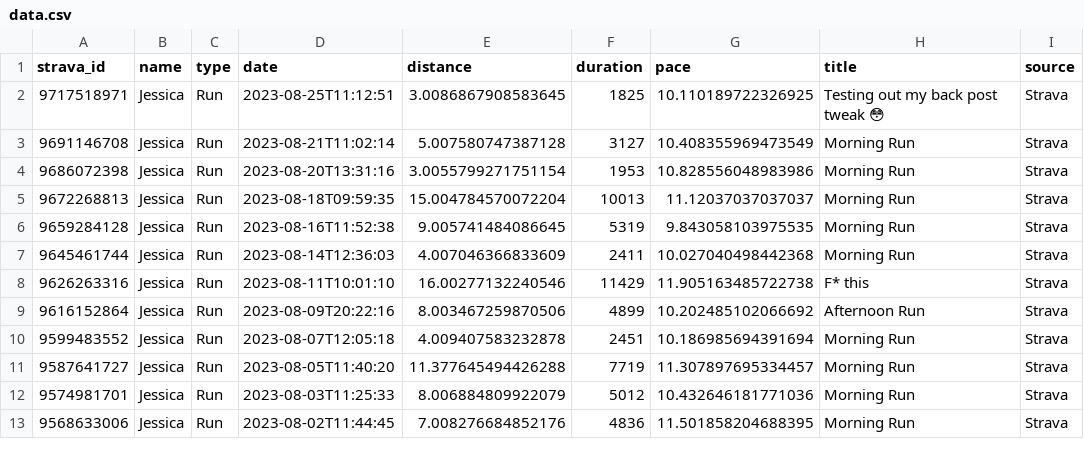
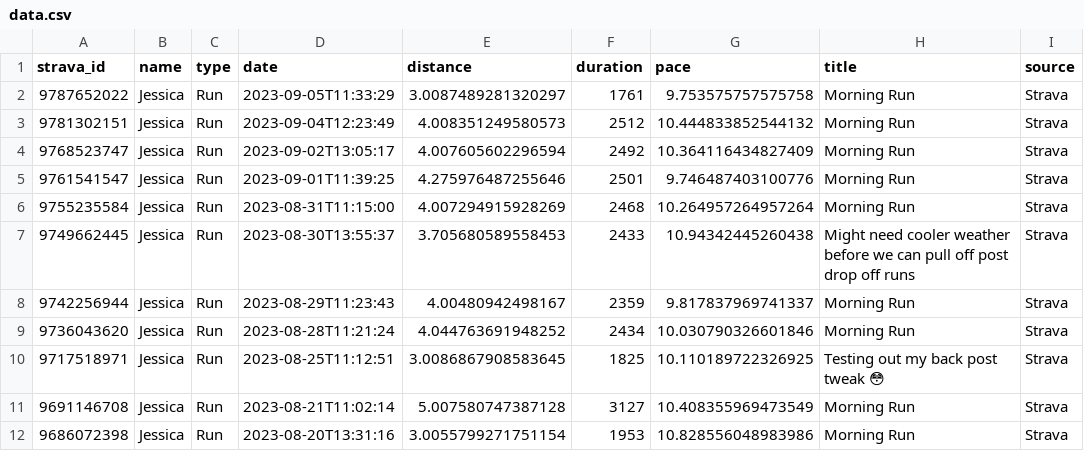
Before and after one commit to eibanez/run, a CSV file: data.csv, drawn as a sheet; only a part is shown; the shorter side is filled out with more unchanged rows; the diff names each change by its address in the sheet, - before the commit and + after, or states it on an @@ line.

```diff
--- a/data.csv
+++ b/data.csv
+row 2: 9787652022 | Jessica | Run | 2023-09-05T11:33:29 | 3.0087489281320297 | 1761 | 9.753575757575758 | Morning Run | Strava
+row 3: 9781302151 | Jessica | Run | 2023-09-04T12:23:49 | 4.008351249580573 | 2512 | 10.444833852544132 | Morning Run | Strava
+row 4: 9768523747 | Jessica | Run | 2023-09-02T13:05:17 | 4.007605602296594 | 2492 | 10.364116434827409 | Morning Run | Strava
+row 5: 9761541547 | Jessica | Run | 2023-09-01T11:39:25 | 4.275976487255646 | 2501 | 9.746487403100776 | Morning Run | Strava
+row 6: 9755235584 | Jessica | Run | 2023-08-31T11:15:00 | 4.007294915928269 | 2468 | 10.264957264957264 | Morning Run | Strava
+row 7: 9749662445 | Jessica | Run | 2023-08-30T13:55:37 | 3.705680589558453 | 2433 | 10.94342445260438 | Might need cooler weather before we can pull off post drop off runs | Strava
+row 8: 9742256944 | Jessica | Run | 2023-08-29T11:23:43 | 4.00480942498167 | 2359 | 9.817837969741337 | Morning Run | Strava
+row 9: 9736043620 | Jessica | Run | 2023-08-28T11:21:24 | 4.044763691948252 | 2434 | 10.030790326601846 | Morning Run | Strava
```
Also changed, not shown: 3 other files.
